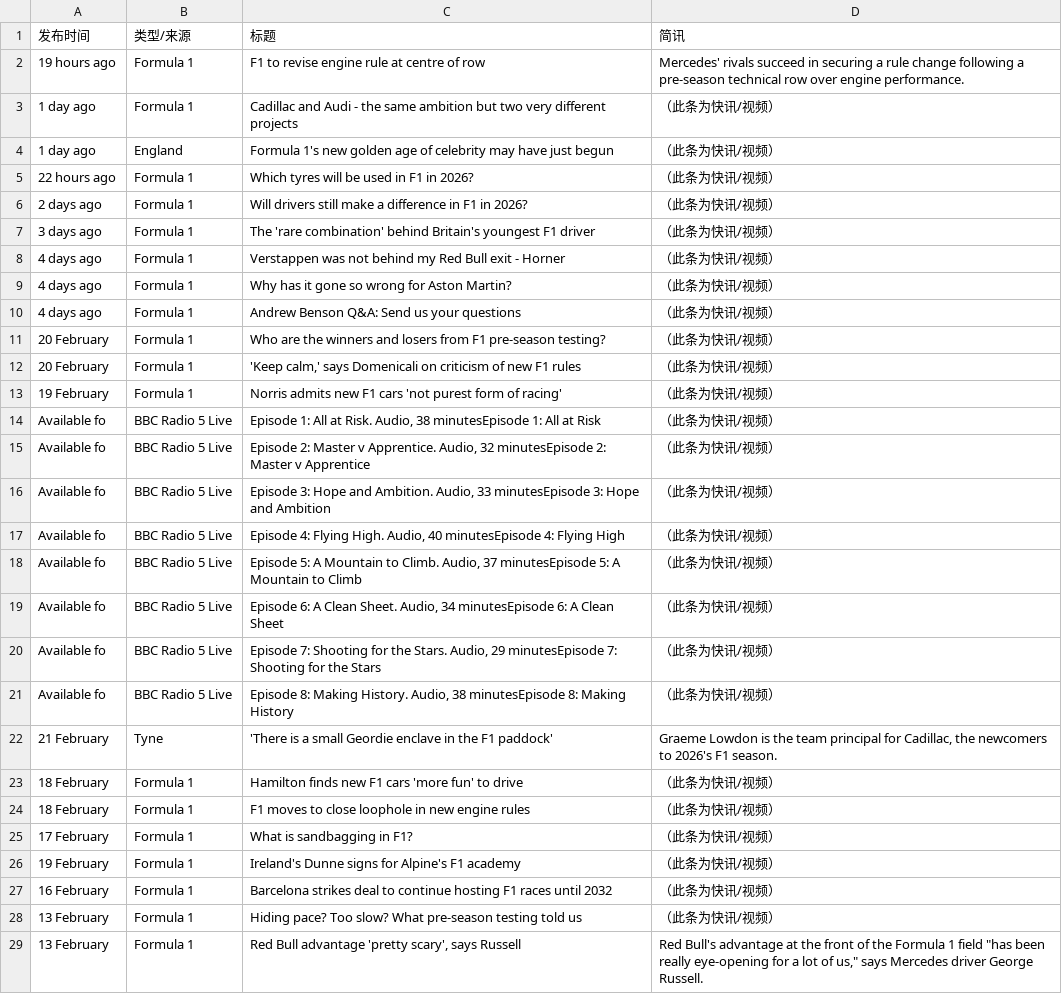
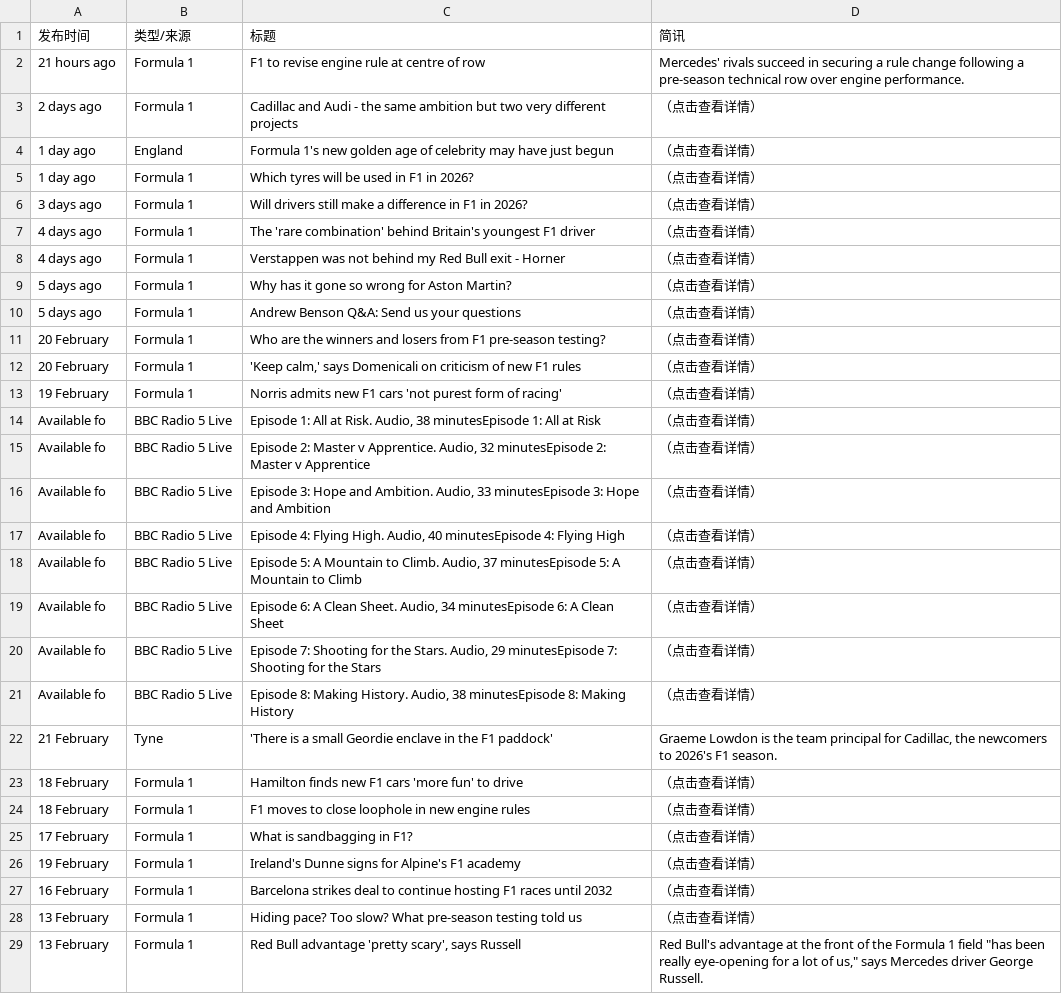
Before and after one commit to 202704948-design/bbc-f1-scraper, a CSV file: f1_news_perfect.csv, drawn as a sheet; only a part is shown; the diff covers the shown part only.

```diff
--- a/f1_news_perfect.csv
+++ b/f1_news_perfect.csv
@@ -1,29 +1,29 @@
 发布时间,类型/来源,标题,简讯
-19 hours ago,Formula 1,F1 to revise engine rule at centre of row,Mercedes' rivals succeed in securing a rule change following a pre-season technical row over engine performance.
-1 day ago,Formula 1,Cadillac and Audi - the same ambition but two very different projects,（此条为快讯/视频）
-1 day ago,England,Formula 1's new golden age of celebrity may have just begun,（此条为快讯/视频）
-22 hours ago,Formula 1,Which tyres will be used in F1 in 2026?,（此条为快讯/视频）
-2 days ago,Formula 1,Will drivers still make a difference in F1 in 2026?,（此条为快讯/视频）
-3 days ago,Formula 1,The 'rare combination' behind Britain's youngest F1 driver,（此条为快讯/视频）
-4 days ago,Formula 1,Verstappen was not behind my Red Bull exit - Horner,（此条为快讯/视频）
-4 days ago,Formula 1,Why has it gone so wrong for Aston Martin?,（此条为快讯/视频）
-4 days ago,Formula 1,Andrew Benson Q&A: Send us your questions,（此条为快讯/视频）
-20 February,Formula 1,Who are the winners and losers from F1 pre-season testing?,（此条为快讯/视频）
-20 February,Formula 1,"'Keep calm,' says Domenicali on criticism of new F1 rules",（此条为快讯/视频）
-19 February,Formula 1,Norris admits new F1 cars 'not purest form of racing',（此条为快讯/视频）
-Available fo,BBC Radio 5 Live,"Episode 1: All at Risk. Audio, 38 minutesEpisode 1: All at Risk",（此条为快讯/视频）
-Available fo,BBC Radio 5 Live,"Episode 2: Master v Apprentice. Audio, 32 minutesEpisode 2: Master v Apprentice",（此条为快讯/视频）
-Available fo,BBC Radio 5 Live,"Episode 3: Hope and Ambition. Audio, 33 minutesEpisode 3: Hope and Ambition",（此条为快讯/视频）
-Available fo,BBC Radio 5 Live,"Episode 4: Flying High. Audio, 40 minutesEpisode 4: Flying High",（此条为快讯/视频）
-Available fo,BBC Radio 5 Live,"Episode 5: A Mountain to Climb. Audio, 37 minutesEpisode 5: A Mountain to Climb",（此条为快讯/视频）
-Available fo,BBC Radio 5 Live,"Episode 6: A Clean Sheet. Audio, 34 minutesEpisode 6: A Clean Sheet",（此条为快讯/视频）
-Available fo,BBC Radio 5 Live,"Episode 7: Shooting for the Stars. Audio, 29 minutesEpisode 7: Shooting for the Stars",（此条为快讯/视频）
-Available fo,BBC Radio 5 Live,"Episode 8: Making History. Audio, 38 minutesEpisode 8: Making History",（此条为快讯/视频）
+21 hours ago,Formula 1,F1 to revise engine rule at centre of row,Mercedes' rivals succeed in securing a rule change following a pre-season technical row over engine performance.
+2 days ago,Formula 1,Cadillac and Audi - the same ambition but two very different projects,（点击查看详情）
+1 day ago,England,Formula 1's new golden age of celebrity may have just begun,（点击查看详情）
+1 day ago,Formula 1,Which tyres will be used in F1 in 2026?,（点击查看详情）
+3 days ago,Formula 1,Will drivers still make a difference in F1 in 2026?,（点击查看详情）
+4 days ago,Formula 1,The 'rare combination' behind Britain's youngest F1 driver,（点击查看详情）
+4 days ago,Formula 1,Verstappen was not behind my Red Bull exit - Horner,（点击查看详情）
+5 days ago,Formula 1,Why has it gone so wrong for Aston Martin?,（点击查看详情）
+5 days ago,Formula 1,Andrew Benson Q&A: Send us your questions,（点击查看详情）
+20 February,Formula 1,Who are the winners and losers from F1 pre-season testing?,（点击查看详情）
+20 February,Formula 1,"'Keep calm,' says Domenicali on criticism of new F1 rules",（点击查看详情）
+19 February,Formula 1,Norris admits new F1 cars 'not purest form of racing',（点击查看详情）
+Available fo,BBC Radio 5 Live,"Episode 1: All at Risk. Audio, 38 minutesEpisode 1: All at Risk",（点击查看详情）
+Available fo,BBC Radio 5 Live,"Episode 2: Master v Apprentice. Audio, 32 minutesEpisode 2: Master v Apprentice",（点击查看详情）
+Available fo,BBC Radio 5 Live,"Episode 3: Hope and Ambition. Audio, 33 minutesEpisode 3: Hope and Ambition",（点击查看详情）
+Available fo,BBC Radio 5 Live,"Episode 4: Flying High. Audio, 40 minutesEpisode 4: Flying High",（点击查看详情）
+Available fo,BBC Radio 5 Live,"Episode 5: A Mountain to Climb. Audio, 37 minutesEpisode 5: A Mountain to Climb",（点击查看详情）
+Available fo,BBC Radio 5 Live,"Episode 6: A Clean Sheet. Audio, 34 minutesEpisode 6: A Clean Sheet",（点击查看详情）
+Available fo,BBC Radio 5 Live,"Episode 7: Shooting for the Stars. Audio, 29 minutesEpisode 7: Shooting for the Stars",（点击查看详情）
+Available fo,BBC Radio 5 Live,"Episode 8: Making History. Audio, 38 minutesEpisode 8: Making History",（点击查看详情）
 21 February,Tyne,'There is a small Geordie enclave in the F1 paddock',"Graeme Lowdon is the team principal for Cadillac, the newcomers to 2026's F1 season."
-18 February,Formula 1,Hamilton finds new F1 cars 'more fun' to drive,（此条为快讯/视频）
-18 February,Formula 1,F1 moves to close loophole in new engine rules,（此条为快讯/视频）
-17 February,Formula 1,What is sandbagging in F1?,（此条为快讯/视频）
-19 February,Formula 1,Ireland's Dunne signs for Alpine's F1 academy,（此条为快讯/视频）
-16 February,Formula 1,Barcelona strikes deal to continue hosting F1 races until 2032,（此条为快讯/视频）
-13 February,Formula 1,Hiding pace? Too slow? What pre-season testing told us,（此条为快讯/视频）
+18 February,Formula 1,Hamilton finds new F1 cars 'more fun' to drive,（点击查看详情）
+18 February,Formula 1,F1 moves to close loophole in new engine rules,（点击查看详情）
+17 February,Formula 1,What is sandbagging in F1?,（点击查看详情）
+19 February,Formula 1,Ireland's Dunne signs for Alpine's F1 academy,（点击查看详情）
+16 February,Formula 1,Barcelona strikes deal to continue hosting F1 races until 2032,（点击查看详情）
+13 February,Formula 1,Hiding pace? Too slow? What pre-season testing told us,（点击查看详情）
 13 February,Formula 1,"Red Bull advantage 'pretty scary', says Russell","Red Bull's advantage at the front of the Formula 1 field ""has been really eye-opening for a lot of us,"" says Mercedes driver George Russell."
```
Also changed, not shown: 37 edited cells elsewhere in this file.
